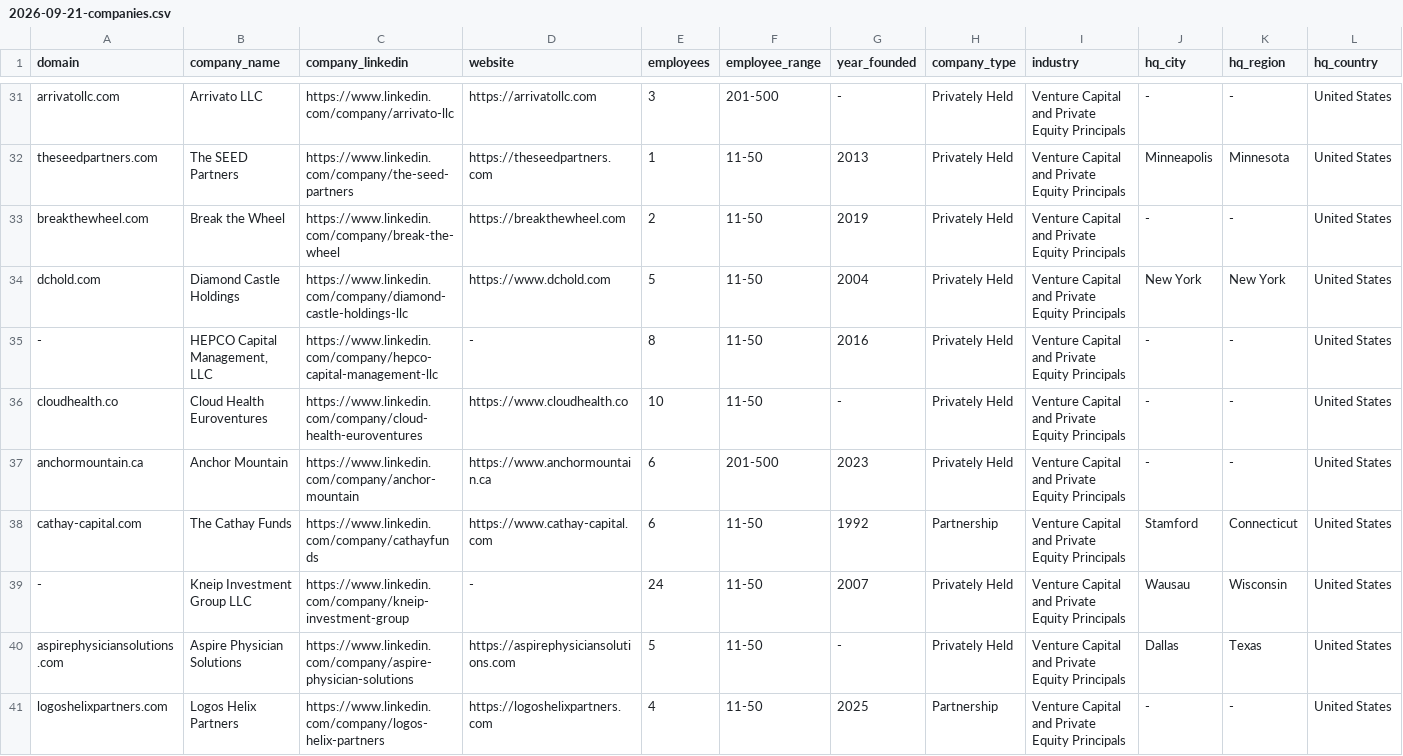
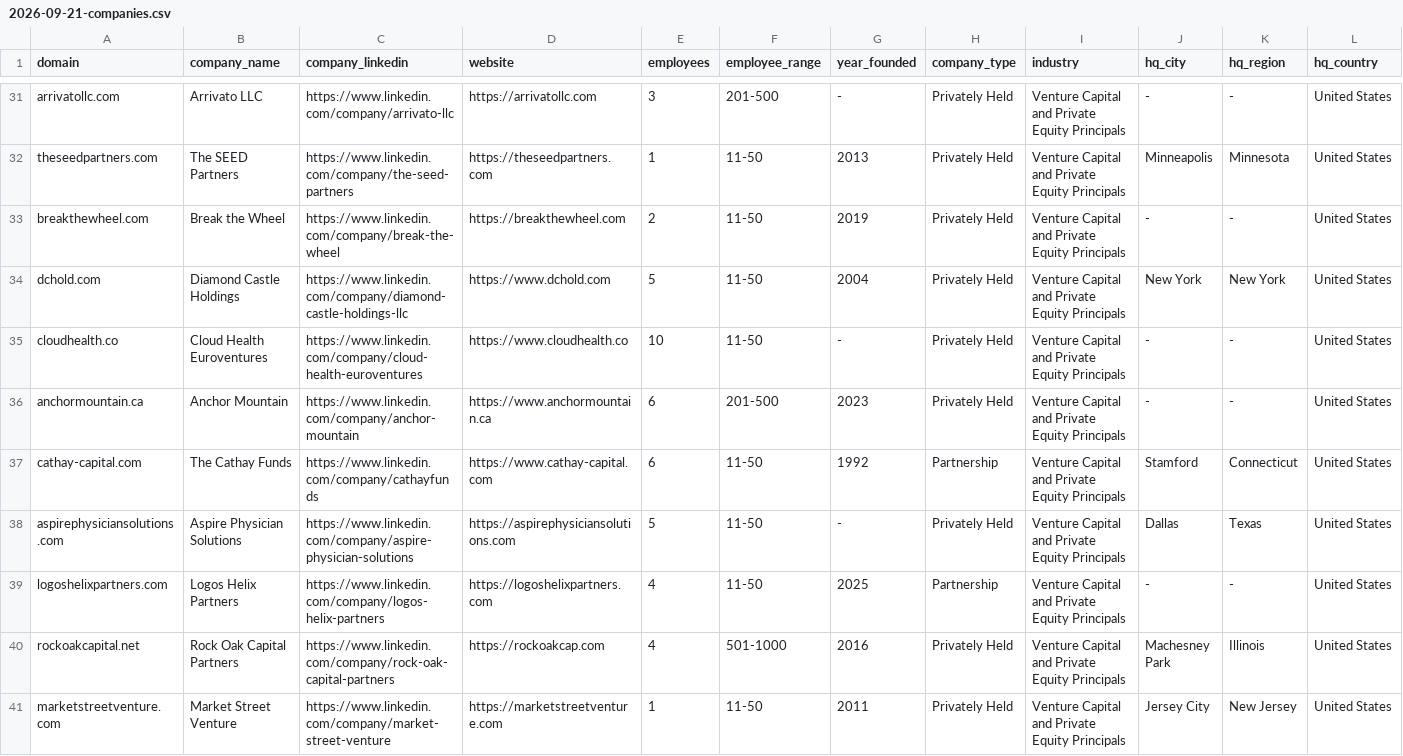
Before and after one commit to moeez-coder/Clients, a CSV file: clients/the-matchstick-group/sourcing/newco-countdown-sponsor-side/2026-09-21-companies.csv, drawn as a sheet; only a part is shown, gaps mark what is left out; the shorter side is filled out with more unchanged rows; rows hold the shown columns only; the diff names each change by its address in the sheet, - before the commit and + after, or states it on an @@ line.

```diff
--- a/clients/the-matchstick-group/sourcing/newco-countdown-sponsor-side/2026-09-21-companies.csv
+++ b/clients/the-matchstick-group/sourcing/newco-countdown-sponsor-side/2026-09-21-companies.csv
-row 35: - | HEPCO Capital Management, LLC | https://www.linkedin.com/company/hepco-capital-management-llc | - | 8 | 11-50 | 2016 | Privately Held | Venture Capital and Private Equity Principals | - | - | United States
-row 39: - | Kneip Investment Group LLC | https://www.linkedin.com/company/kneip-investment-group | - | 24 | 11-50 | 2007 | Privately Held | Venture Capital and Private Equity Principals | Wausau | Wisconsin | United States
```
Also changed, not shown: 14 other files.
